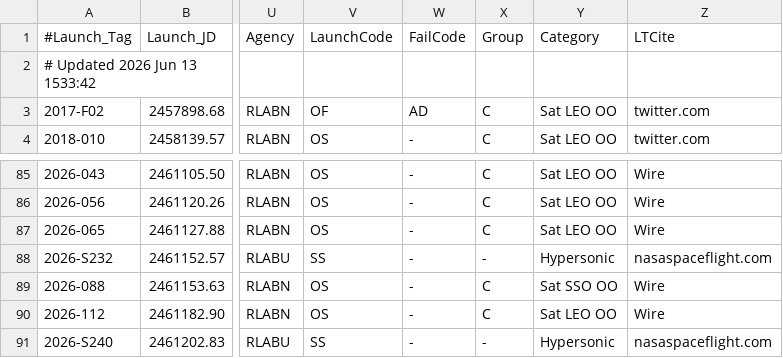
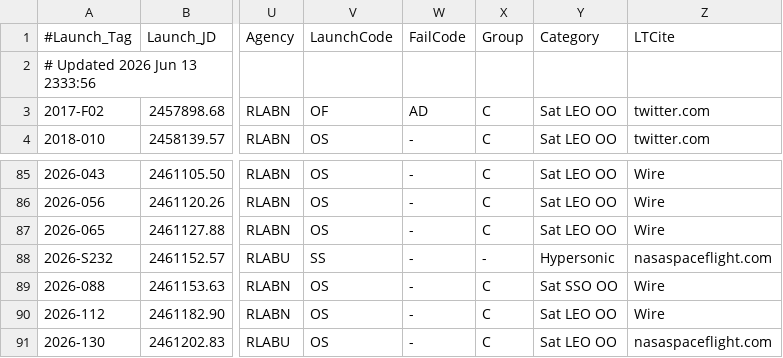
Before and after one commit to edchanonline/gh-page-space-launches, a TSV file: docs/data/raw/Electron.tsv, drawn as a sheet; only a part is shown, gaps mark what is left out; the diff names each change by its address in the sheet, - before the commit and + after, or states it on an @@ line.

```diff
--- a/docs/data/raw/Electron.tsv
+++ b/docs/data/raw/Electron.tsv
-A2 (#Launch_Tag): # Updated 2026 Jun 13 1533:42
+A2 (#Launch_Tag): # Updated 2026 Jun 13 2333:56
-A91 (#Launch_Tag): 2026-S240
+A91 (#Launch_Tag): 2026-130
-V91 (LaunchCode): SS
+V91 (LaunchCode): OS
-X91 (Group): -
+X91 (Group): C
-Y91 (Category): Hypersonic
+Y91 (Category): Sat LEO OO
```
